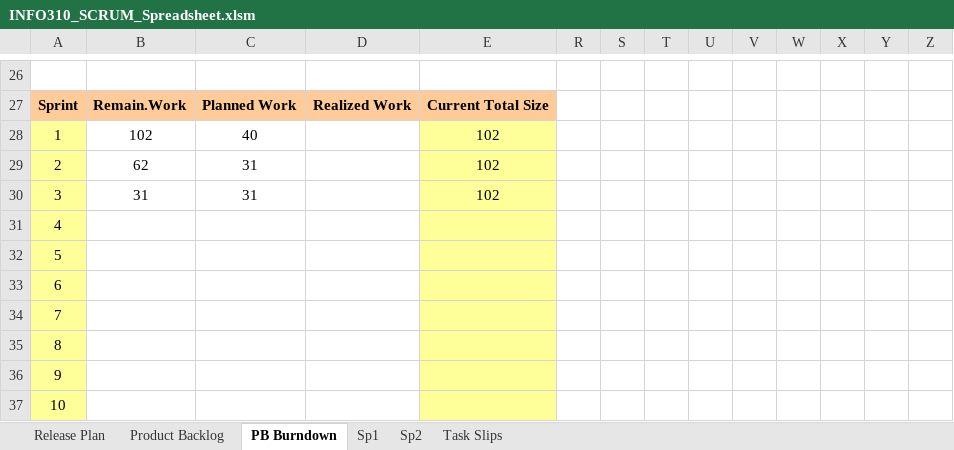
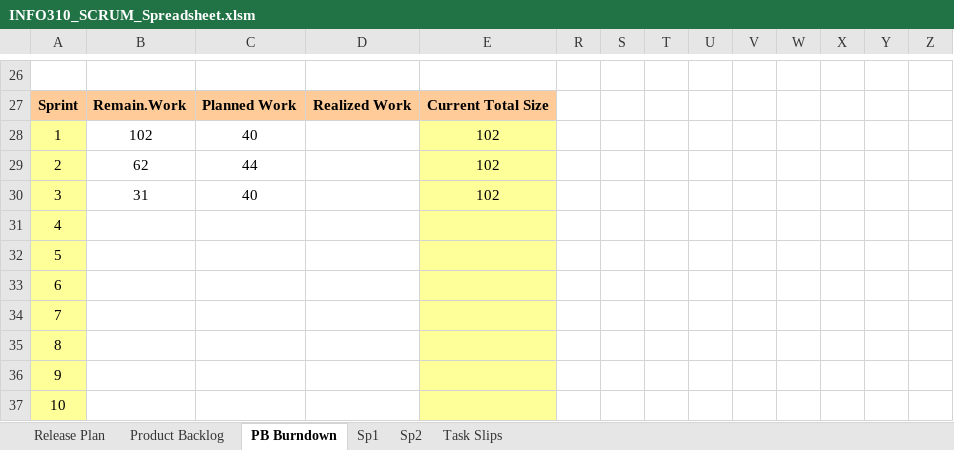
Before and after one commit to Cedric1910/student-staff-search, an Excel workbook: INFO310_SCRUM_Spreadsheet.xlsm, sheet PB Burndown, drawn as a sheet; only a part is shown, gaps mark what is left out; values as stored, in another font and other column widths than the file's, no borders; charts and pictures and conditional formats not drawn; the diff names each change by its address in the sheet, - before the commit and + after, or states it on an @@ line.

```diff
--- a/INFO310_SCRUM_Spreadsheet.xlsm (sheet PB Burndown)
+++ b/INFO310_SCRUM_Spreadsheet.xlsm (sheet PB Burndown)
-C29: 31
+C29: 44
-C30: 31
+C30: 40
```
Also changed, not shown: sheet Product Backlog, sheet Release Plan, sheet Task Slips, sheet Sp1, hidden cells, charts or pictures.
